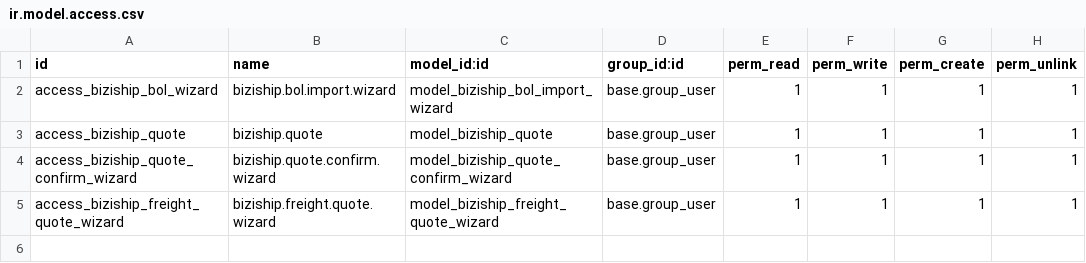
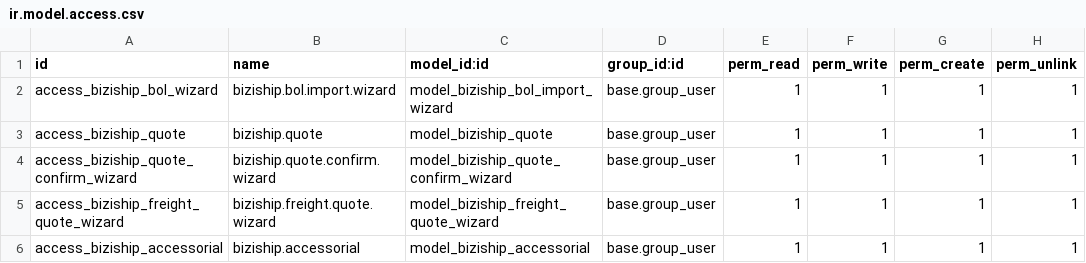
Before and after one commit to veez77/BiziShipOnOdoo1, a CSV file: security/ir.model.access.csv, drawn as a sheet; the diff names each change by its address in the sheet, - before the commit and + after, or states it on an @@ line.

Commit message:
fix(quotes): correctly map pickup and delivery checkboxes to explicit Priority1 accessorial codes

```diff
--- a/security/ir.model.access.csv
+++ b/security/ir.model.access.csv
+row 6: access_biziship_accessorial | biziship.accessorial | model_biziship_accessorial | base.group_user | 1 | 1 | 1 | 1
```
Also changed, not shown: 7 other files.
